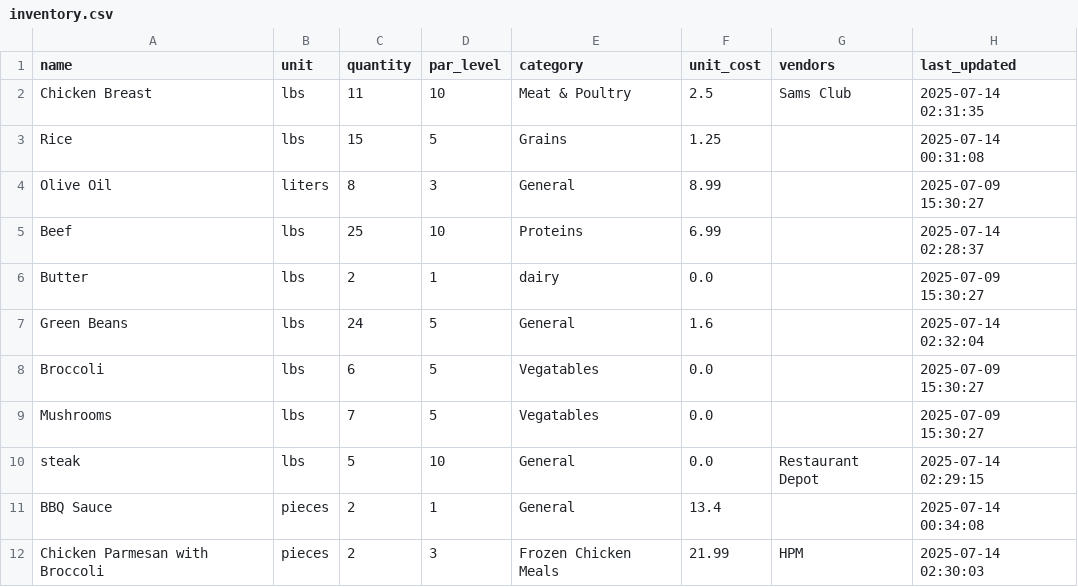
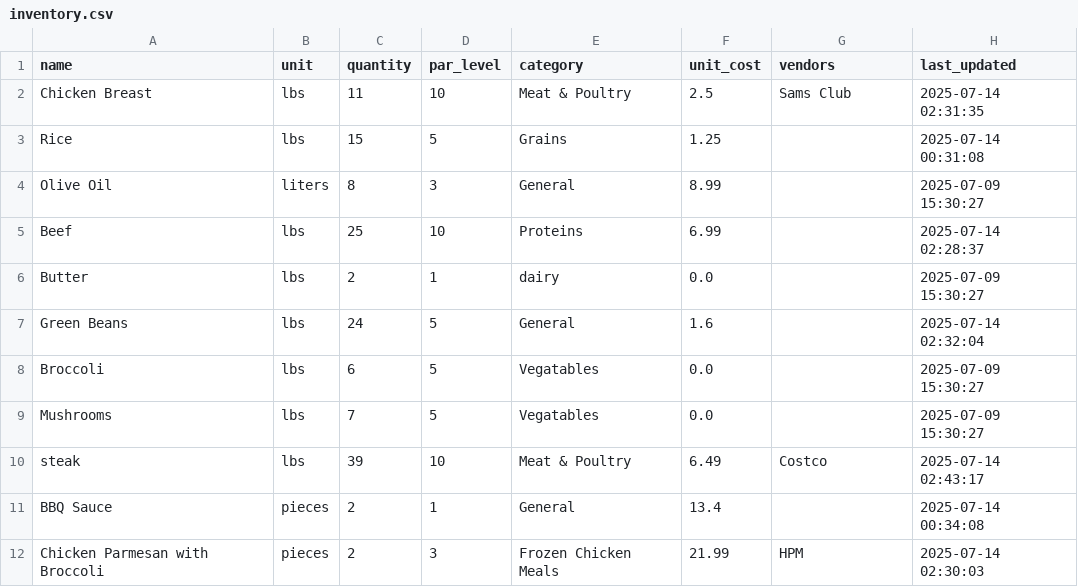
Before and after one commit to davidgev86/HealthPackTracker, a CSV file: inventory.csv, drawn as a sheet.

```diff
--- a/inventory.csv
+++ b/inventory.csv
@@ -9,3 +9,3 @@ Broccoli,lbs,6,5,Vegatables,0.0,,2025-07-09 15:30:27
 Mushrooms,lbs,7,5,Vegatables,0.0,,2025-07-09 15:30:27
-steak,lbs,5,10,General,0.0,Restaurant Depot,2025-07-14 02:29:15
+steak,lbs,39,10,Meat & Poultry,6.49,Costco,2025-07-14 02:43:17
 BBQ Sauce,pieces,2,1,General,13.4,,2025-07-14 00:34:08
```
Also changed, not shown: 3 other files.
